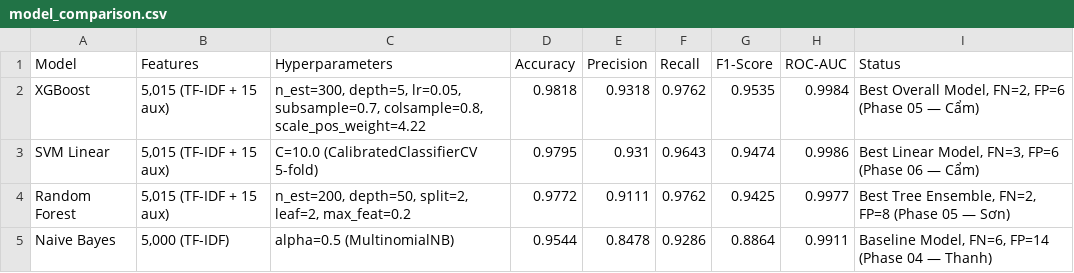
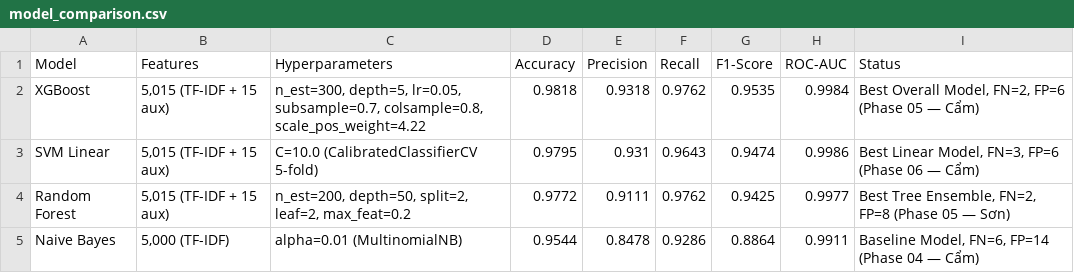
Before and after one commit to uit-25730067-chithanh/CS114-Team10-Elderly-Scam-Detection, a CSV file: draft/scam-detection/reports/model_comparison.csv, drawn as a sheet.

Commit message:
feat(phase09): audit presentation slides and synchronize model metadata

```diff
--- a/draft/scam-detection/reports/model_comparison.csv
+++ b/draft/scam-detection/reports/model_comparison.csv
@@ -4,2 +4,2 @@ SVM Linear,"5,015 (TF-IDF + 15 aux)",C=10.0 (CalibratedClassifierCV 5-fold),0.97
 Random Forest,"5,015 (TF-IDF + 15 aux)","n_est=200, depth=50, split=2, leaf=2, max_feat=0.2",0.9772,0.9111,0.9762,0.9425,0.9977,"Best Tree Ensemble, FN=2, FP=8 (Phase 05 — Sơn)"
-Naive Bayes,"5,000 (TF-IDF)",alpha=0.5 (MultinomialNB),0.9544,0.8478,0.9286,0.8864,0.9911,"Baseline Model, FN=6, FP=14 (Phase 04 — Thanh)"
+Naive Bayes,"5,000 (TF-IDF)",alpha=0.01 (MultinomialNB),0.9544,0.8478,0.9286,0.8864,0.9911,"Baseline Model, FN=6, FP=14 (Phase 04 — Cẩm)"
```
Also changed, not shown: 8 other files.
